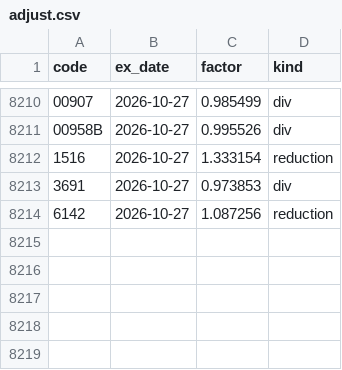
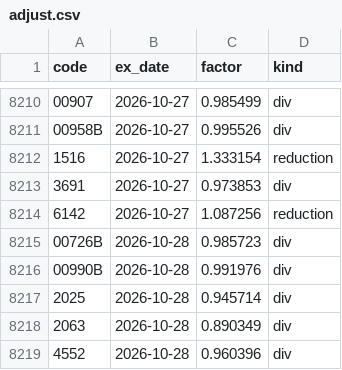
Before and after one commit to PoHsuanChou/tw-market-scanner, a CSV file: history/adjust.csv, drawn as a sheet; only a part is shown, gaps mark what is left out; the diff names each change by its address in the sheet, - before the commit and + after, or states it on an @@ line.

```diff
--- a/history/adjust.csv
+++ b/history/adjust.csv
+row 8215: 00726B | 2026-10-28 | 0.985723 | div
+row 8216: 00990B | 2026-10-28 | 0.991976 | div
+row 8217: 2025 | 2026-10-28 | 0.945714 | div
+row 8218: 2063 | 2026-10-28 | 0.890349 | div
+row 8219: 4552 | 2026-10-28 | 0.960396 | div
```
Also changed, not shown: history/index/twii.csv, history/shares.csv, 19 other files.
